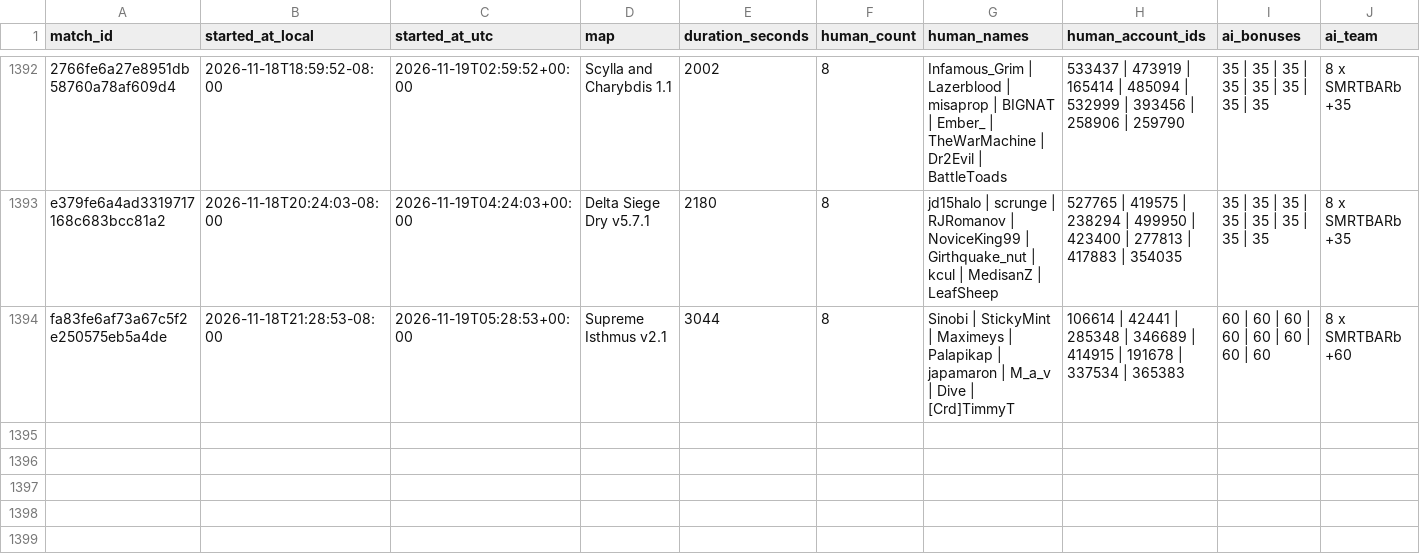
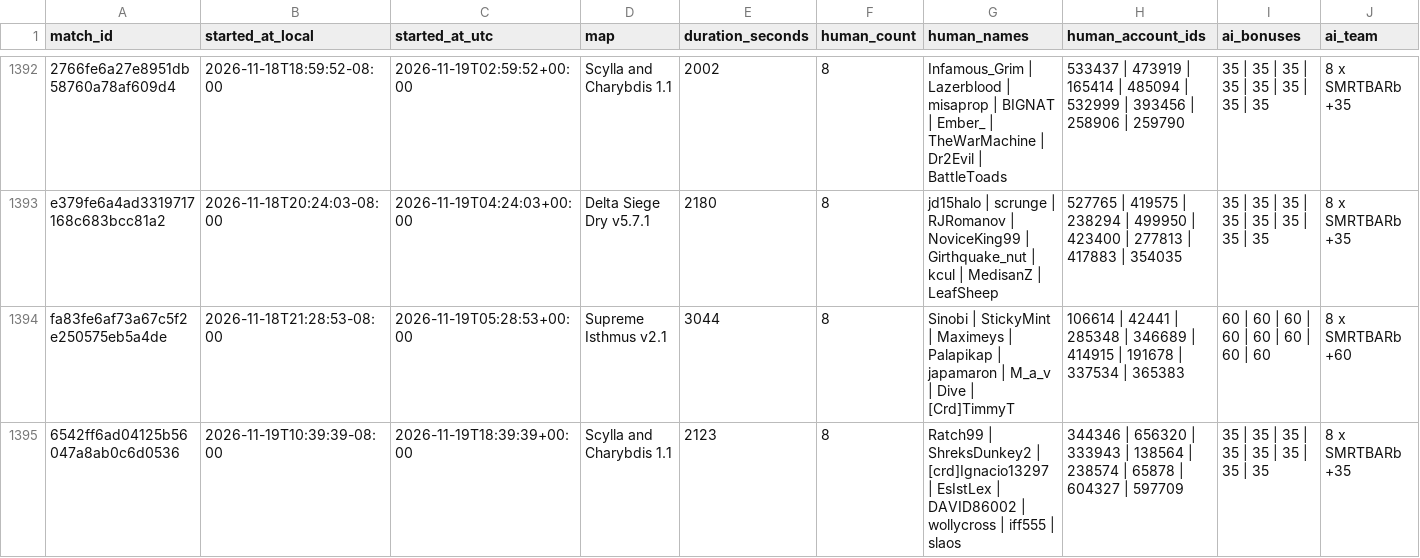
Before and after one commit to Barscrewl/BarbOS, a CSV file: data/matches_index.csv, drawn as a sheet; only a part is shown, gaps mark what is left out; rows hold the shown columns only; the diff names each change by its address in the sheet, - before the commit and + after, or states it on an @@ line.

```diff
--- a/data/matches_index.csv
+++ b/data/matches_index.csv
+row 1395: 6542ff6ad04125b56047a8ab0c6d0536 | 2026-11-19T10:39:39-08:00 | 2026-11-19T18:39:39+00:00 | Scylla and Charybdis 1.1 | 2123 | 8 | Ratch99 | ShreksDunkey2 | [crd]Ignacio13297 | EsIstLex | DAVID86002 | wollycross | iff555 | slaos | 344346 | 656320 | 333943 | 138564 | 238574 | 65878 | 604327 | 597709 | 35 | 35 | 35 | 35 | 35 | 35 | 35 | 35 | 8 x SMRTBARb +35
```
Also changed, not shown: public/fixed_seed/matches.csv, public/matches.csv, 2 other files.
